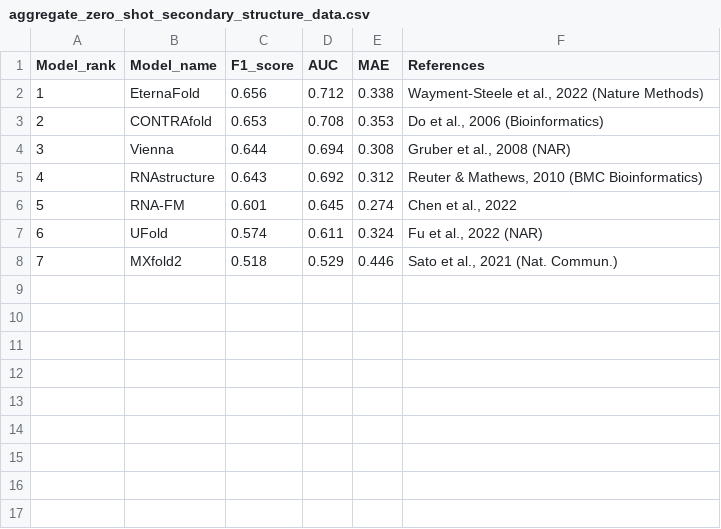
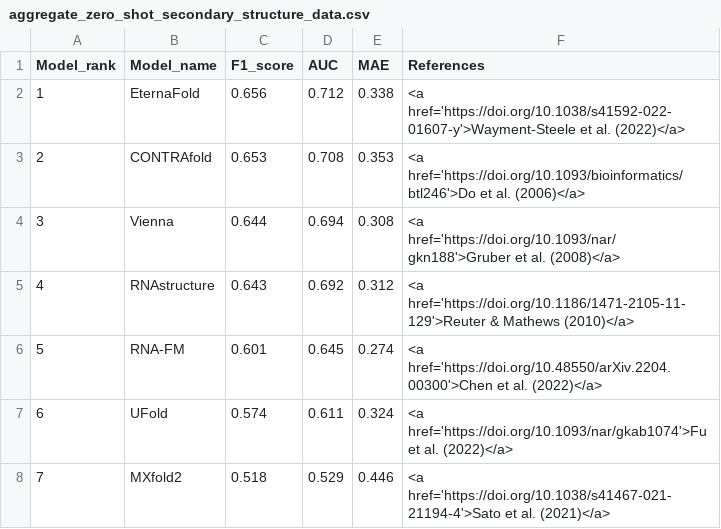
Before and after one commit to MarksLab-DasLab/rnagym.org, a CSV file: public/data/aggregate_zero_shot_secondary_structure_data.csv, drawn as a sheet.

```diff
--- a/public/data/aggregate_zero_shot_secondary_structure_data.csv
+++ b/public/data/aggregate_zero_shot_secondary_structure_data.csv
@@ -1,8 +1,8 @@
 Model_rank,Model_name,F1_score,AUC,MAE,References
-1,EternaFold,0.656,0.712,0.338,"Wayment‑Steele et al., 2022 (Nature Methods)"
-2,CONTRAfold,0.653,0.708,0.353,"Do et al., 2006 (Bioinformatics)"
-3,Vienna,0.644,0.694,0.308,"Gruber et al., 2008 (NAR)"
-4,RNAstructure,0.643,0.692,0.312,"Reuter & Mathews, 2010 (BMC Bioinformatics)"
-5,RNA-FM,0.601,0.645,0.274,"Chen et al., 2022"
-6,UFold,0.574,0.611,0.324,"Fu et al., 2022 (NAR)"
-7,MXfold2,0.518,0.529,0.446,"Sato et al., 2021 (Nat. Commun.)"
+1,EternaFold,0.656,0.712,0.338,"<a href='https://doi.org/10.1038/s41592-022-01607-y'>Wayment‑Steele et al. (2022)</a>"
+2,CONTRAfold,0.653,0.708,0.353,"<a href='https://doi.org/10.1093/bioinformatics/btl246'>Do et al. (2006)</a>"
+3,Vienna,0.644,0.694,0.308,"<a href='https://doi.org/10.1093/nar/gkn188'>Gruber et al. (2008)</a>"
+4,RNAstructure,0.643,0.692,0.312,"<a href='https://doi.org/10.1186/1471-2105-11-129'>Reuter & Mathews (2010)</a>"
+5,RNA-FM,0.601,0.645,0.274,"<a href='https://doi.org/10.48550/arXiv.2204.00300'>Chen et al. (2022)</a>"
+6,UFold,0.574,0.611,0.324,"<a href='https://doi.org/10.1093/nar/gkab1074'>Fu et al. (2022)</a>"
+7,MXfold2,0.518,0.529,0.446,"<a href='https://doi.org/10.1038/s41467-021-21194-4'>Sato et al. (2021)</a>"
```
Also changed, not shown: public/data/aggregate_zero_shot_fitness_data.csv, public/data/aggregate_zero_shot_tertiary_structure_data.csv.
